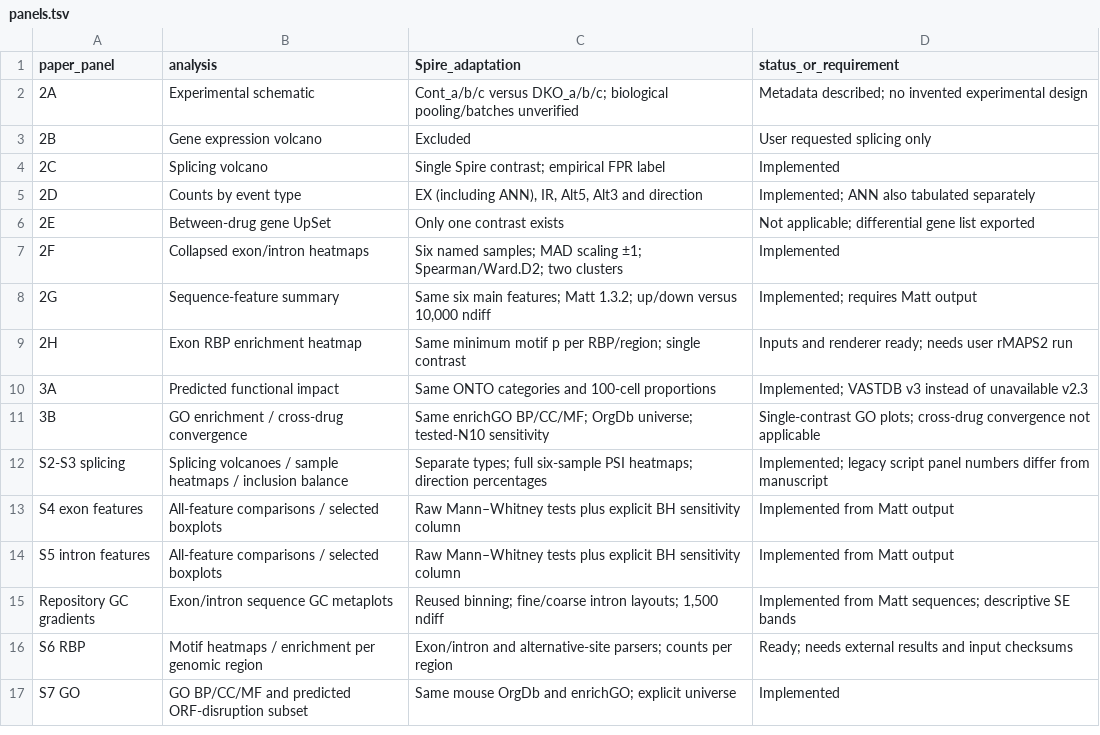
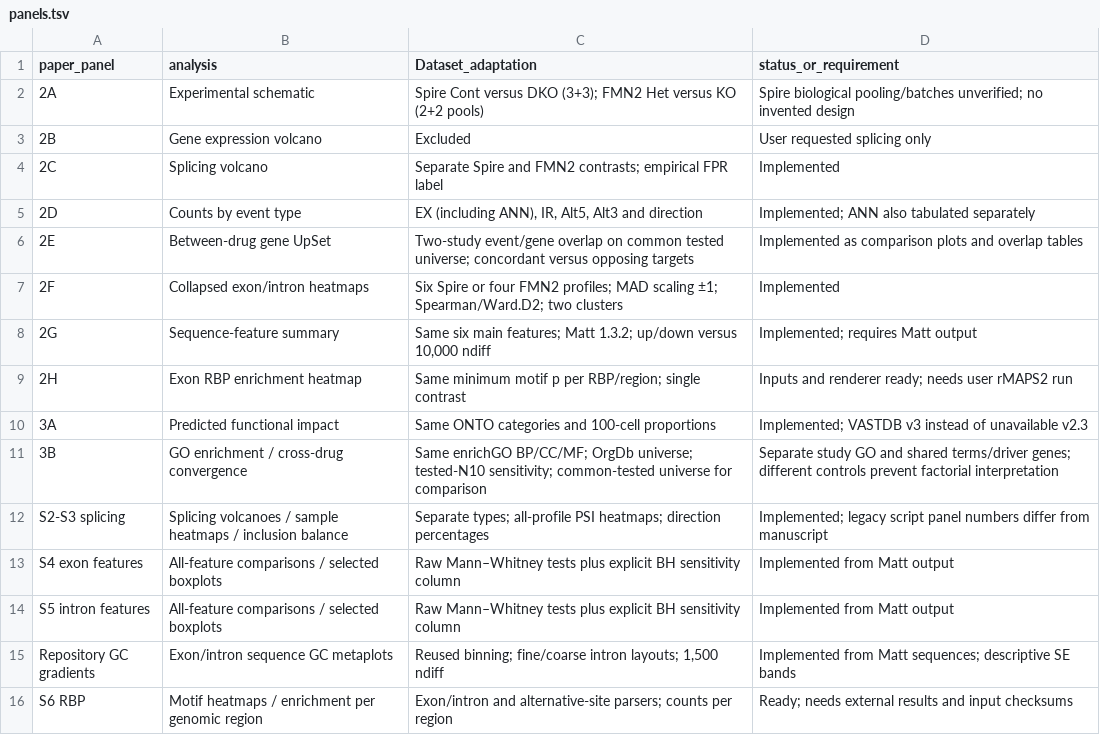
Before and after one commit to andresgordoortiz/maria_MH_Adel_spire12ko_2026, a TSV file: analysis/panels.tsv, drawn as a sheet; only a part is shown; the shorter side is filled out with more unchanged rows.

Commit message:
Analyze final Spire and FMN2 runs and compare shared splicing targets

```diff
--- a/analysis/panels.tsv
+++ b/analysis/panels.tsv
@@ -1,8 +1,8 @@
-paper_panel	analysis	Spire_adaptation	status_or_requirement
-2A	Experimental schematic	Cont_a/b/c versus DKO_a/b/c; biological pooling/batches unverified	Metadata described; no invented experimental design
+paper_panel	analysis	Dataset_adaptation	status_or_requirement
+2A	Experimental schematic	Spire Cont versus DKO (3+3); FMN2 Het versus KO (2+2 pools)	Spire biological pooling/batches unverified; no invented design
 2B	Gene expression volcano	Excluded	User requested splicing only
-2C	Splicing volcano	Single Spire contrast; empirical FPR label	Implemented
+2C	Splicing volcano	Separate Spire and FMN2 contrasts; empirical FPR label	Implemented
 2D	Counts by event type	EX (including ANN), IR, Alt5, Alt3 and direction	Implemented; ANN also tabulated separately
-2E	Between-drug gene UpSet	Only one contrast exists	Not applicable; differential gene list exported
-2F	Collapsed exon/intron heatmaps	Six named samples; MAD scaling ±1; Spearman/Ward.D2; two clusters	Implemented
+2E	Between-drug gene UpSet	Two-study event/gene overlap on common tested universe; concordant versus opposing targets	Implemented as comparison plots and overlap tables
+2F	Collapsed exon/intron heatmaps	Six Spire or four FMN2 profiles; MAD scaling ±1; Spearman/Ward.D2; two clusters	Implemented
 2G	Sequence-feature summary	Same six main features; Matt 1.3.2; up/down versus 10,000 ndiff	Implemented; requires Matt output
@@ -10,4 +10,4 @@ paper_panel	analysis	Spire_adaptation	status_or_requirement
 3A	Predicted functional impact	Same ONTO categories and 100-cell proportions	Implemented; VASTDB v3 instead of unavailable v2.3
-3B	GO enrichment / cross-drug convergence	Same enrichGO BP/CC/MF; OrgDb universe; tested-N10 sensitivity	Single-contrast GO plots; cross-drug convergence not applicable
-S2-S3 splicing	Splicing volcanoes / sample heatmaps / inclusion balance	Separate types; full six-sample PSI heatmaps; direction percentages	Implemented; legacy script panel numbers differ from manuscript
+3B	GO enrichment / cross-drug convergence	Same enrichGO BP/CC/MF; OrgDb universe; tested-N10 sensitivity; common-tested universe for comparison	Separate study GO and shared terms/driver genes; different controls prevent factorial interpretation
+S2-S3 splicing	Splicing volcanoes / sample heatmaps / inclusion balance	Separate types; all-profile PSI heatmaps; direction percentages	Implemented; legacy script panel numbers differ from manuscript
 S4 exon features	All-feature comparisons / selected boxplots	Raw Mann–Whitney tests plus explicit BH sensitivity column	Implemented from Matt output
```
Also changed, not shown: 24 other files.
